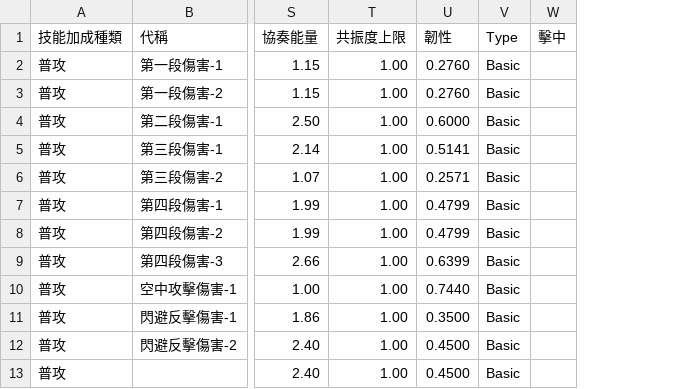
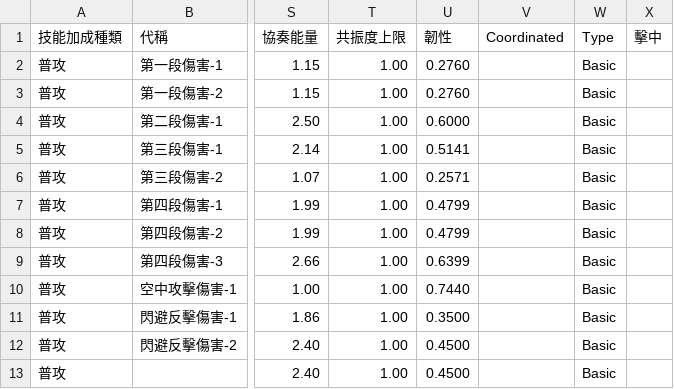
Before and after one commit to ZetsuBouKyo/WutheringWaves, a TSV file: data/v1/zh_tw/角色/卡卡羅/技能.tsv, drawn as a sheet; only a part is shown, gaps mark what is left out; the diff names each change by its address in the sheet, - before the commit and + after, or states it on an @@ line.

```diff
--- a/data/v1/zh_tw/角色/卡卡羅/技能.tsv
+++ b/data/v1/zh_tw/角色/卡卡羅/技能.tsv
+column V (Coordinated), empty
```
Also changed, not shown: data/v1/zh_tw/角色/安可/技能.tsv, data/v1/zh_tw/角色/忌炎/技能.tsv, 8 other files.
